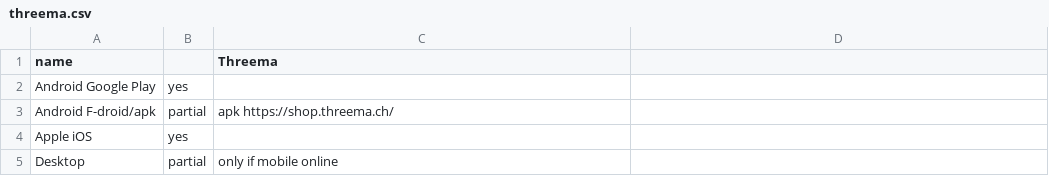
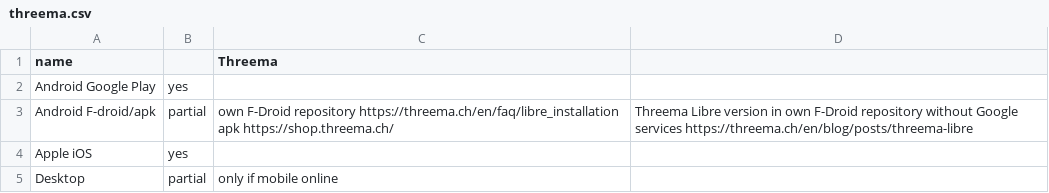
Before and after one commit to bkil/secuchart, a CSV file: data/threema.csv, drawn as a sheet; only a part is shown.

Commit message:
threema: add own F-Droid repository Threema Libre version

```diff
--- a/data/threema.csv
+++ b/data/threema.csv
@@ -2,3 +2,3 @@ name;;Threema;
 Android Google Play;yes;;
-Android F-droid/apk;partial;apk https://shop.threema.ch/;
+Android F-droid/apk;partial;own F-Droid repository https://threema.ch/en/faq/libre_installation apk https://shop.threema.ch/; Threema Libre version in own F-Droid repository without Google services https://threema.ch/en/blog/posts/threema-libre
 Apple iOS;yes;;
```
